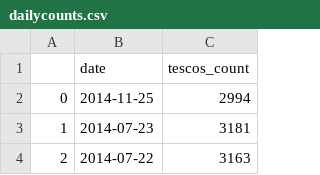
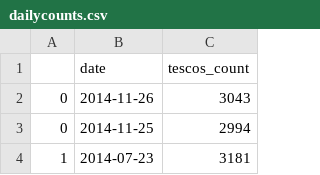
Before and after one commit to lizametcalfe/Emailer-code, a CSV file: KPIs/tesco/dailycounts.csv, drawn as a sheet; only a part is shown; the shorter side is filled out with more unchanged rows; the diff names each change by its address in the sheet, - before the commit and + after, or states it on an @@ line.

```diff
--- a/KPIs/tesco/dailycounts.csv
+++ b/KPIs/tesco/dailycounts.csv
+row 2: 0 | 2014-11-26 | 3043
```
Also changed, not shown: KPIs/sainsbury/dailycounts.csv, KPIs/sainsbury/sainsbury_item_counts.csv, 5 other files.
